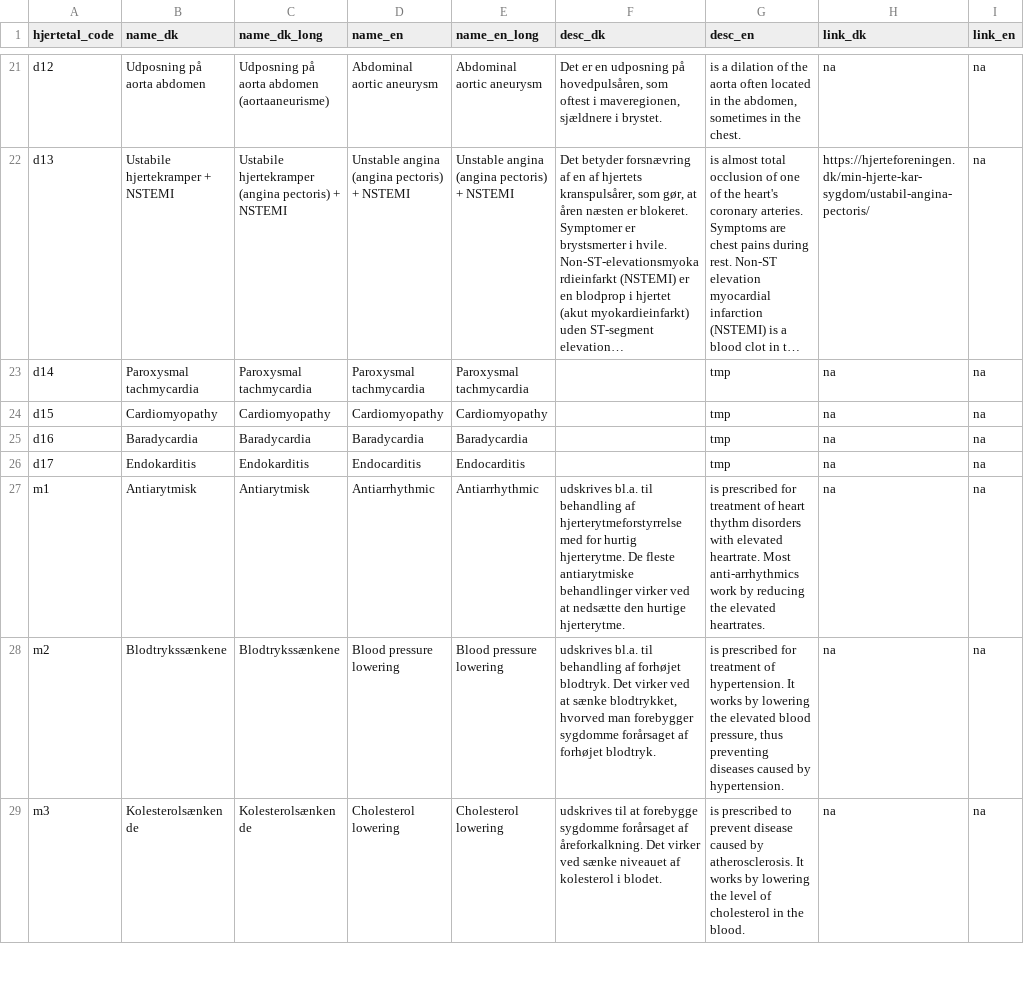
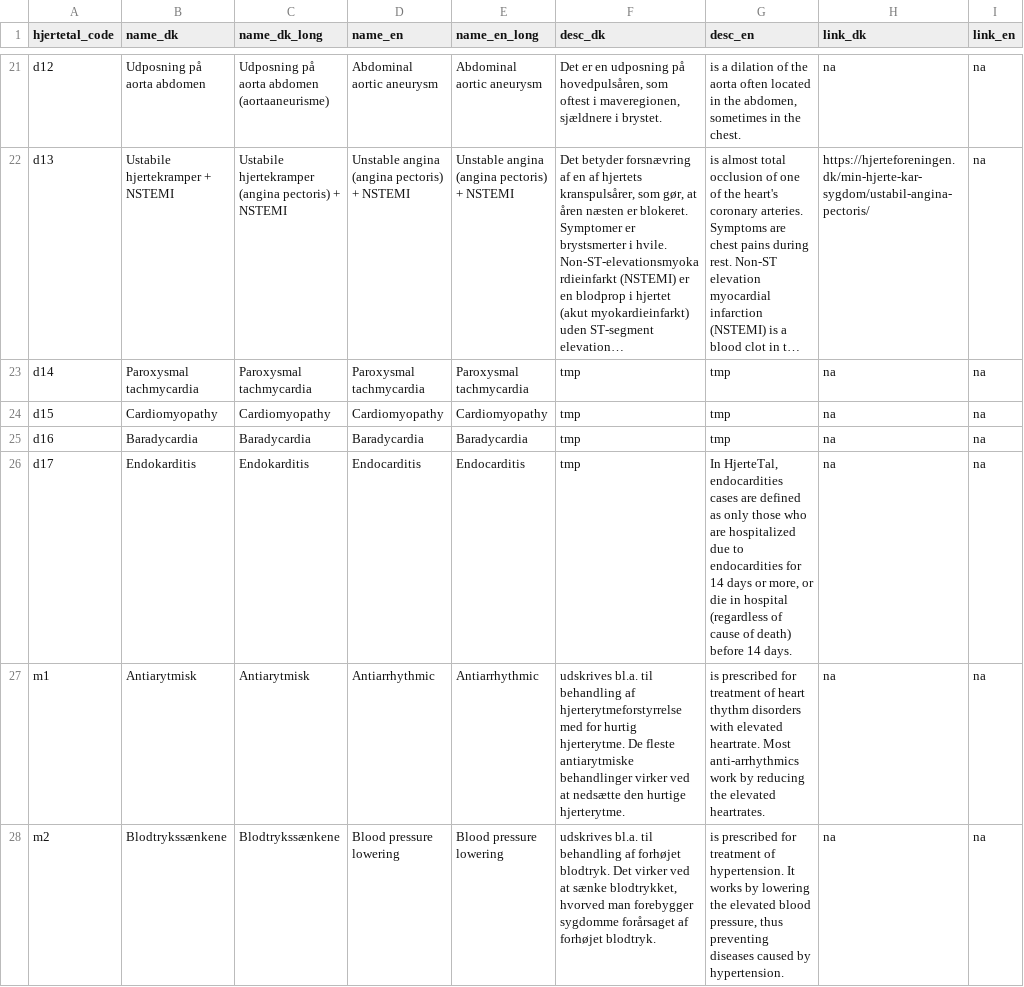
Before and after one commit to HF-Research/ht2, a CSV file: input_ui_text/outcome_descriptions.csv, drawn as a sheet; only a part is shown, gaps mark what is left out; the shorter side is filled out with more unchanged rows; long unchanged cells end in …; the diff names each change by its address in the sheet, - before the commit and + after, or states it on an @@ line.

```diff
--- a/input_ui_text/outcome_descriptions.csv
+++ b/input_ui_text/outcome_descriptions.csv
-F23:F26 (desc_dk): (empty)
+F23:F26 (desc_dk): tmp
-G26 (desc_en): tmp
+G26 (desc_en): In HjerteTal, endocardities cases are defined as only those who are hospitalized due to endocardities for 14 days or more, or die in hospital (regardless of cause of death) before 14 days.
```
Also changed, not shown: 5 other files.
